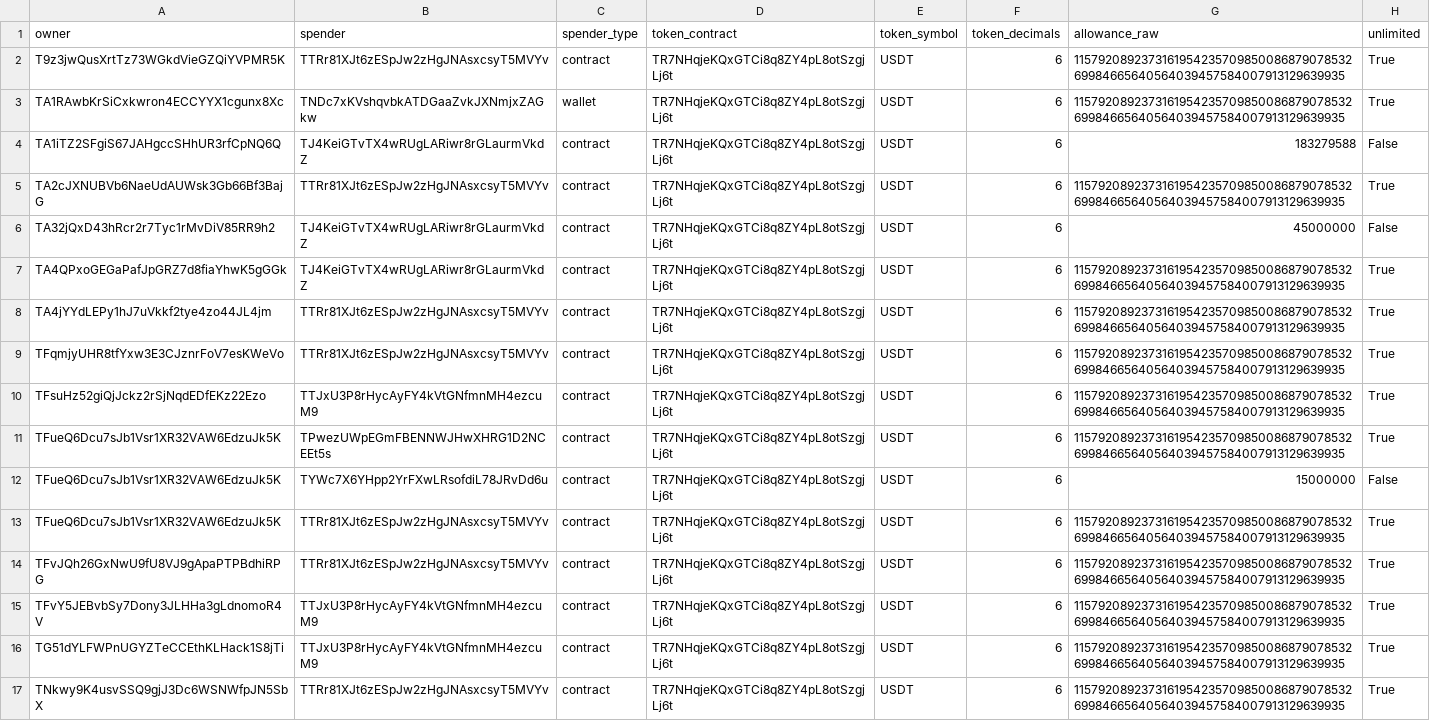
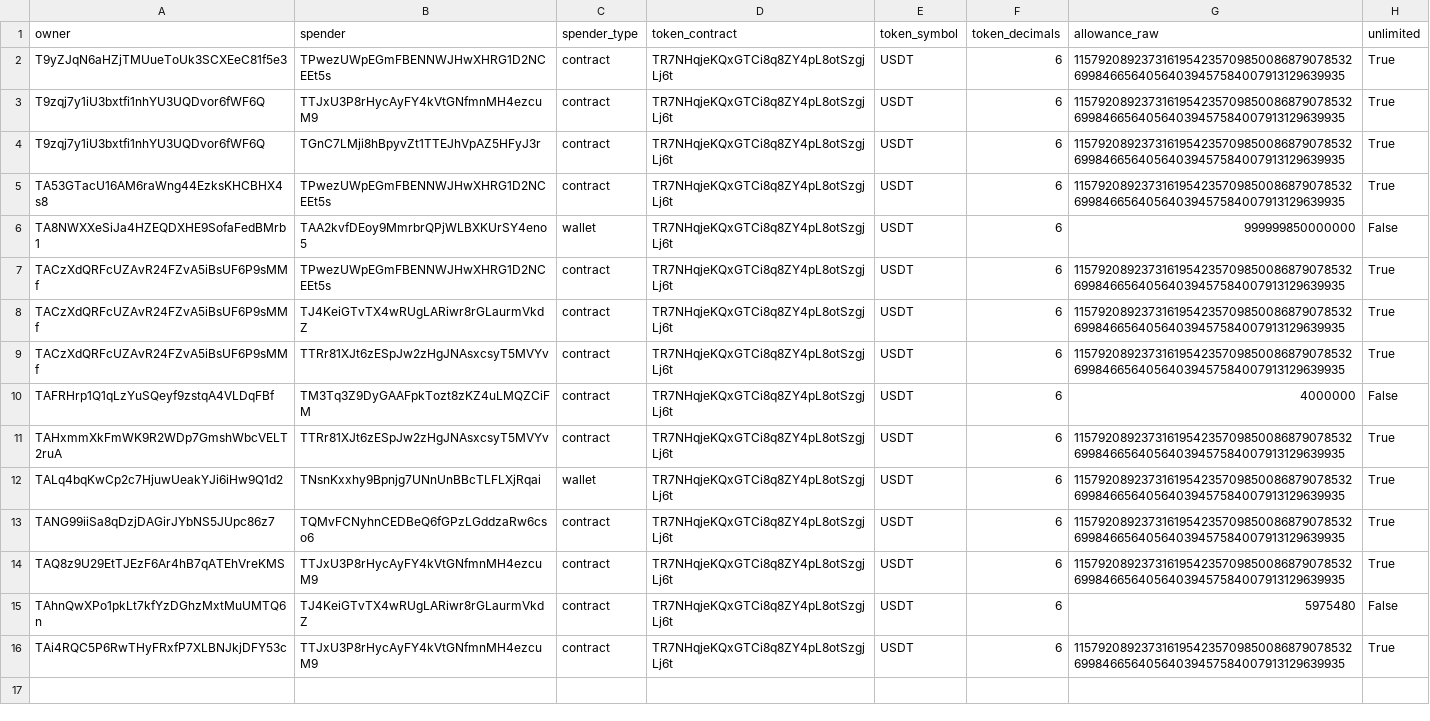
Before and after one commit to Nikolasron/tron_scanner, a CSV file: active_approvals.csv, drawn as a sheet; removed rows and columns are numbered as before the commit, all else as after; the diff names each change by its address in the sheet, - before the commit and + after, or states it on an @@ line.

```diff
--- a/active_approvals.csv
+++ b/active_approvals.csv
-A2 (owner): T9z3jwQusXrtTz73WGkdVieGZQiYVPMR5K
+A2 (owner): T9yZJqN6aHZjTMUueToUk3SCXEeC81f5e3
-B2 (spender): TTRr81XJt6zESpJw2zHgJNAsxcsyT5MVYv
+B2 (spender): TPwezUWpEGmFBENNWJHwXHRG1D2NCEEt5s
-row 3: TA1RAwbKrSiCxkwron4ECCYYX1cgunx8Xc | TNDc7xKVshqvbkATDGaaZvkJXNmjxZAGkw | wallet | TR7NHqjeKQxGTCi8q8ZY4pL8otSzgjLj6t | USDT | 6 | 115792089237316195423570985008687907853269984665640564039457584007913129639935 | True
-row 4: TA1iTZ2SFgiS67JAHgccSHhUR3rfCpNQ6Q | TJ4KeiGTvTX4wRUgLARiwr8rGLaurmVkdZ | contract | TR7NHqjeKQxGTCi8q8ZY4pL8otSzgjLj6t | USDT | 6 | 183279588 | False
-A3 (owner): TA2cJXNUBVb6NaeUdAUWsk3Gb66Bf3BajG
+A3 (owner): T9zqj7y1iU3bxtfi1nhYU3UQDvor6fWF6Q
-B3 (spender): TTRr81XJt6zESpJw2zHgJNAsxcsyT5MVYv
+B3 (spender): TTJxU3P8rHycAyFY4kVtGNfmnMH4ezcuM9
-row 6: TA32jQxD43hRcr2r7Tyc1rMvDiV85RR9h2 | TJ4KeiGTvTX4wRUgLARiwr8rGLaurmVkdZ | contract | TR7NHqjeKQxGTCi8q8ZY4pL8otSzgjLj6t | USDT | 6 | 45000000 | False
-A4 (owner): TA4QPxoGEGaPafJpGRZ7d8fiaYhwK5gGGk
+A4 (owner): T9zqj7y1iU3bxtfi1nhYU3UQDvor6fWF6Q
-B4 (spender): TJ4KeiGTvTX4wRUgLARiwr8rGLaurmVkdZ
+B4 (spender): TGnC7LMji8hBpyvZt1TTEJhVpAZ5HFyJ3r
-A5 (owner): TA4jYYdLEPy1hJ7uVkkf2tye4zo44JL4jm
+A5 (owner): TA53GTacU16AM6raWng44EzksKHCBHX4s8
-B5 (spender): TTRr81XJt6zESpJw2zHgJNAsxcsyT5MVYv
+B5 (spender): TPwezUWpEGmFBENNWJHwXHRG1D2NCEEt5s
+row 6: TA8NWXXeSiJa4HZEQDXHE9SofaFedBMrb1 | TAA2kvfDEoy9MmrbrQPjWLBXKUrSY4eno5 | wallet | TR7NHqjeKQxGTCi8q8ZY4pL8otSzgjLj6t | USDT | 6 | 999999850000000 | False
-A7 (owner): TFqmjyUHR8tfYxw3E3CJznrFoV7esKWeVo
+A7 (owner): TACzXdQRFcUZAvR24FZvA5iBsUF6P9sMMf
-B7 (spender): TTRr81XJt6zESpJw2zHgJNAsxcsyT5MVYv
+B7 (spender): TPwezUWpEGmFBENNWJHwXHRG1D2NCEEt5s
-A8 (owner): TFsuHz52giQjJckz2rSjNqdEDfEKz22Ezo
+A8 (owner): TACzXdQRFcUZAvR24FZvA5iBsUF6P9sMMf
-B8 (spender): TTJxU3P8rHycAyFY4kVtGNfmnMH4ezcuM9
+B8 (spender): TJ4KeiGTvTX4wRUgLARiwr8rGLaurmVkdZ
-A9 (owner): TFueQ6Dcu7sJb1Vsr1XR32VAW6EdzuJk5K
+A9 (owner): TACzXdQRFcUZAvR24FZvA5iBsUF6P9sMMf
-B9 (spender): TPwezUWpEGmFBENNWJHwXHRG1D2NCEEt5s
+B9 (spender): TTRr81XJt6zESpJw2zHgJNAsxcsyT5MVYv
-A10 (owner): TFueQ6Dcu7sJb1Vsr1XR32VAW6EdzuJk5K
+A10 (owner): TAFRHrp1Q1qLzYuSQeyf9zstqA4VLDqFBf
-B10 (spender): TYWc7X6YHpp2YrFXwLRsofdiL78JRvDd6u
+B10 (spender): TM3Tq3Z9DyGAAFpkTozt8zKZ4uLMQZCiFM
-G10 (allowance_raw): 15000000
+G10 (allowance_raw): 4000000
-A11 (owner): TFueQ6Dcu7sJb1Vsr1XR32VAW6EdzuJk5K
+A11 (owner): TAHxmmXkFmWK9R2WDp7GmshWbcVELT2ruA
-A12 (owner): TFvJQh26GxNwU9fU8VJ9gApaPTPBdhiRPG
+A12 (owner): TALq4bqKwCp2c7HjuwUeakYJi6iHw9Q1d2
-B12 (spender): TTRr81XJt6zESpJw2zHgJNAsxcsyT5MVYv
+B12 (spender): TNsnKxxhy9Bpnjg7UNnUnBBcTLFLXjRqai
-C12 (spender_type): contract
+C12 (spender_type): wallet
-A13 (owner): TFvY5JEBvbSy7Dony3JLHHa3gLdnomoR4V
+A13 (owner): TANG99iiSa8qDzjDAGirJYbNS5JUpc86z7
-B13 (spender): TTJxU3P8rHycAyFY4kVtGNfmnMH4ezcuM9
+B13 (spender): TQMvFCNyhnCEDBeQ6fGPzLGddzaRw6cso6
-A14 (owner): TG51dYLFWPnUGYZTeCCEthKLHack1S8jTi
+A14 (owner): TAQ8z9U29EtTJEzF6Ar4hB7qATEhVreKMS
+row 15: TAhnQwXPo1pkLt7kfYzDGhzMxtMuUMTQ6n | TJ4KeiGTvTX4wRUgLARiwr8rGLaurmVkdZ | contract | TR7NHqjeKQxGTCi8q8ZY4pL8otSzgjLj6t | USDT | 6 | 5975480 | False
-A16 (owner): TNkwy9K4usvSSQ9gjJ3Dc6WSNWfpJN5SbX
+A16 (owner): TAi4RQC5P6RwTHyFRxfP7XLBNJkjDFY53c
-B16 (spender): TTRr81XJt6zESpJw2zHgJNAsxcsyT5MVYv
+B16 (spender): TTJxU3P8rHycAyFY4kVtGNfmnMH4ezcuM9
```
Also changed, not shown: 2 other files.
